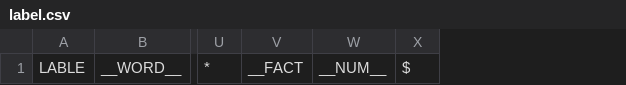
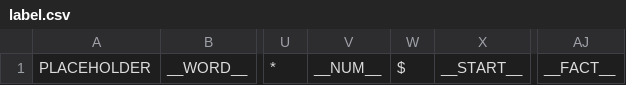
Before and after one commit to himkmk/ProgrammingLanguage---CompilerProject, a CSV file: compiler/label.csv, drawn as a sheet; only a part is shown, gaps mark what is left out; removed rows and columns are numbered as before the commit, all else as after; the diff names each change by its address in the sheet, - before the commit and + after, or states it on an @@ line.

```diff
--- a/compiler/label.csv
+++ b/compiler/label.csv
-column A, row 1: LABLE
+column A, row 1: PLACEHOLDER
-column V, row 1: __FACT
+column X, row 1: __START__
+column AJ, row 1: __FACT__
```
Also changed, not shown: compiler/table.csv, 3 other files.
